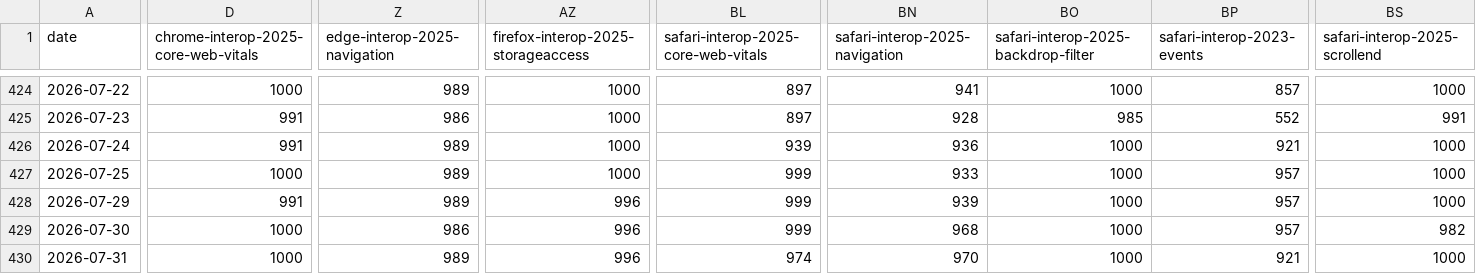
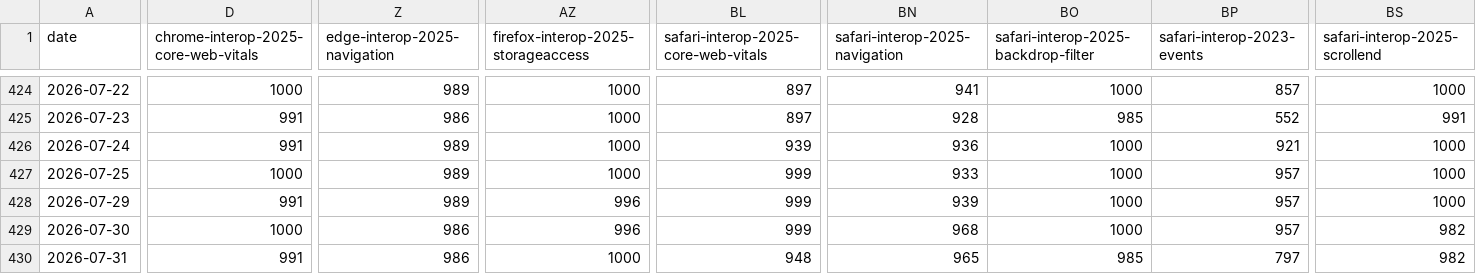
Before and after one commit to cauut121997-create/results-analysis, a CSV file: data/interop-2025/interop-2025-experimental-v2.csv, drawn as a sheet; only a part is shown, gaps mark what is left out; the diff covers the shown part only; the diff names each change by its address in the sheet, - before the commit and + after, or states it on an @@ line.

```diff
--- a/data/interop-2025/interop-2025-experimental-v2.csv
+++ b/data/interop-2025/interop-2025-experimental-v2.csv
-D430: 1000
+D430: 991
-Z430 (edge-interop-2025-navigation): 989
+Z430 (edge-interop-2025-navigation): 986
-AZ430: 996
+AZ430: 1000
-BL430: 974
+BL430: 948
-BN430 (safari-interop-2025-navigation): 970
+BN430 (safari-interop-2025-navigation): 965
-BO430: 1000
+BO430: 985
-BP430 (safari-interop-2023-events): 921
+BP430 (safari-interop-2023-events): 797
-BS430 (safari-interop-2025-scrollend): 1000
+BS430 (safari-interop-2025-scrollend): 982
```
Also changed, not shown: 11 edited cells elsewhere in this file, data/experimental-browser-specific-failures.csv.
